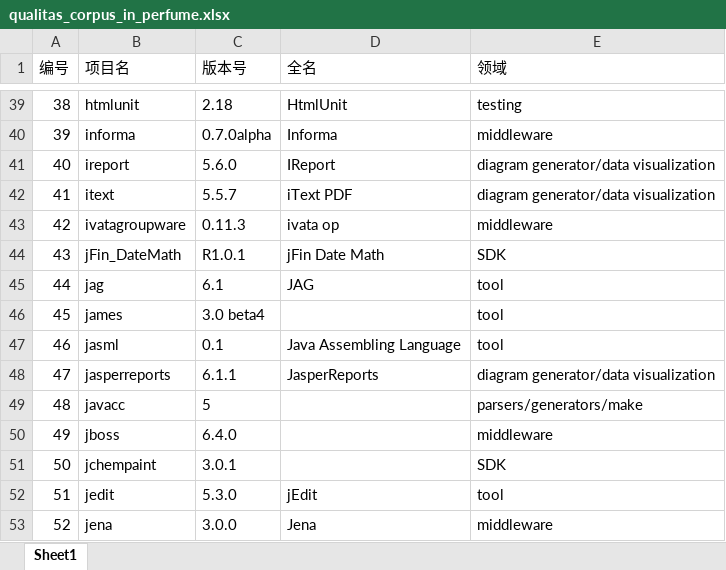
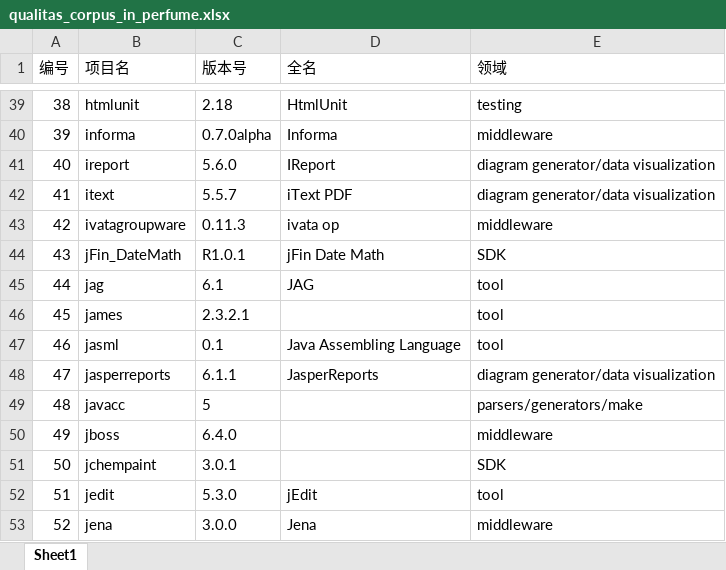
Before and after one commit to LiuHongtao/Perfume, an Excel workbook: doc/qualitas_corpus_in_perfume.xlsx, sheet Sheet1, drawn as a sheet; only a part is shown, gaps mark what is left out; values as stored, in another font and other column widths than the file's, no borders; table styles not drawn; the diff names each change by its address in the sheet, - before the commit and + after, or states it on an @@ line.

Commit message:
修改训练集045号项目版本

```diff
--- a/doc/qualitas_corpus_in_perfume.xlsx (sheet Sheet1)
+++ b/doc/qualitas_corpus_in_perfume.xlsx (sheet Sheet1)
-C46 (版本号): 3.0 beta4
+C46 (版本号): 2.3.2.1
```
